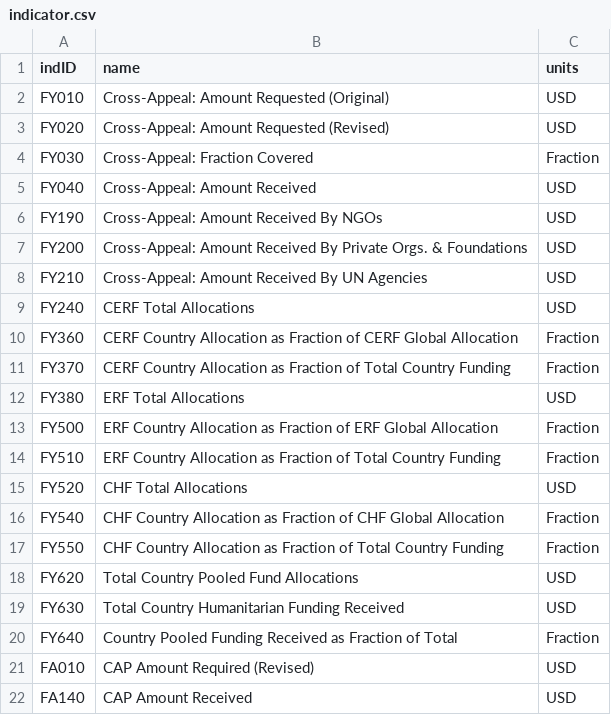
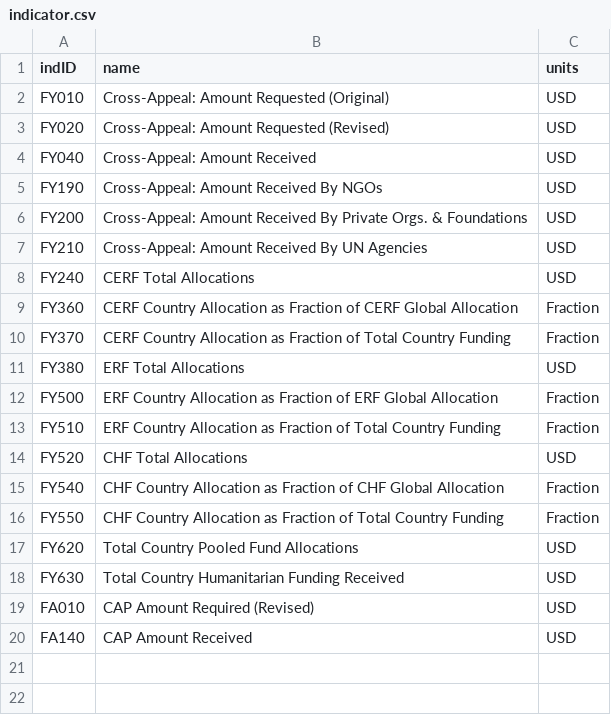
Before and after one commit to rosnfeld/un, a CSV file: ocha/dap/fts/ckan_loading/indicator.csv, drawn as a sheet.

Commit message:
Removing indicators which are simple fractions of other indicators

```diff
--- a/ocha/dap/fts/ckan_loading/indicator.csv
+++ b/ocha/dap/fts/ckan_loading/indicator.csv
@@ -3,3 +3,2 @@ FY010,Cross-Appeal: Amount Requested (Original),USD
 FY020,Cross-Appeal: Amount Requested (Revised),USD
-FY030,Cross-Appeal: Fraction Covered,Fraction
 FY040,Cross-Appeal: Amount Received,USD
@@ -19,3 +18,2 @@ FY620,Total Country Pooled Fund Allocations,USD
 FY630,Total Country Humanitarian Funding Received,USD
-FY640,Country Pooled Funding Received as Fraction of Total,Fraction
 FA010,CAP Amount Required (Revised),USD
```
Also changed, not shown: 1 other file.
